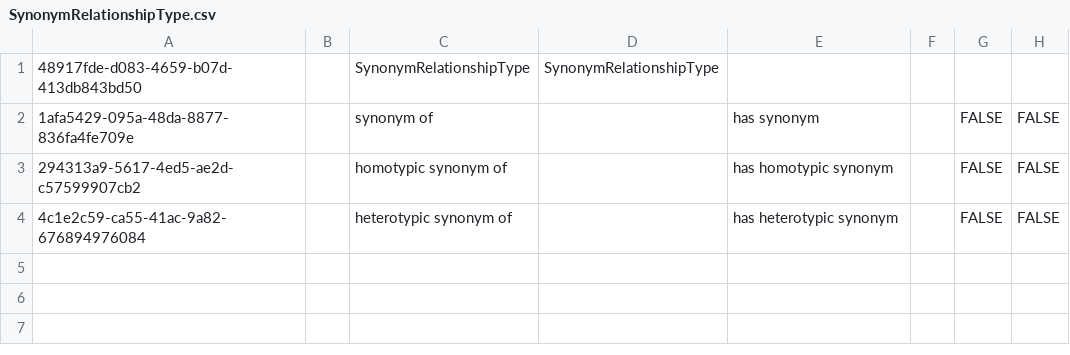
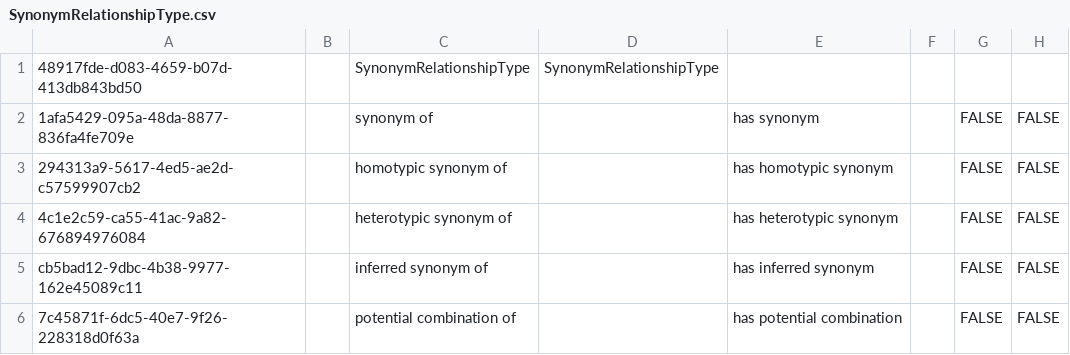
Before and after one commit to cybertaxonomy/cdmlib, a CSV file: cdmlib-model/src/main/resources/terms/SynonymRelationshipType.csv, drawn as a sheet.

Commit message:
#445: Added missing term vocabularies #921: Added setDefaultTerms methods Added inferred and potential combination synonym relationship types for Fauna Europaea

```diff
--- a/cdmlib-model/src/main/resources/terms/SynonymRelationshipType.csv
+++ b/cdmlib-model/src/main/resources/terms/SynonymRelationshipType.csv
@@ -4 +4,3 @@
 "4c1e2c59-ca55-41ac-9a82-676894976084",,"heterotypic synonym of",,"has heterotypic synonym",,FALSE,FALSE
+"cb5bad12-9dbc-4b38-9977-162e45089c11",,"inferred synonym of",,"has inferred synonym",,FALSE,FALSE
+"7c45871f-6dc5-40e7-9f26-228318d0f63a",,"potential combination of",,"has potential combination",,FALSE,FALSE
```
Also changed, not shown: 54 other files.
